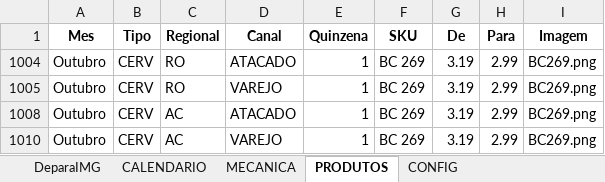
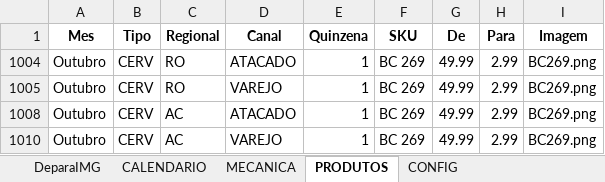
Before and after one commit to JhonatandeAlmeida/Calendario, an Excel workbook: data/calendario_promocional.xlsx, sheet PRODUTOS, drawn as a sheet; values as stored, in another font and other column widths than the file's, no borders; the diff names each change by its address in the sheet, - before the commit and + after, or states it on an @@ line.

Commit message:
Add files via upload

```diff
--- a/data/calendario_promocional.xlsx (sheet PRODUTOS)
+++ b/data/calendario_promocional.xlsx (sheet PRODUTOS)
-G1004:G1005 (De): 3.19
+G1004:G1005 (De): 49.99
-G1008 (De): 3.19
+G1008 (De): 49.99
-G1010 (De): 3.19
+G1010 (De): 49.99
```
